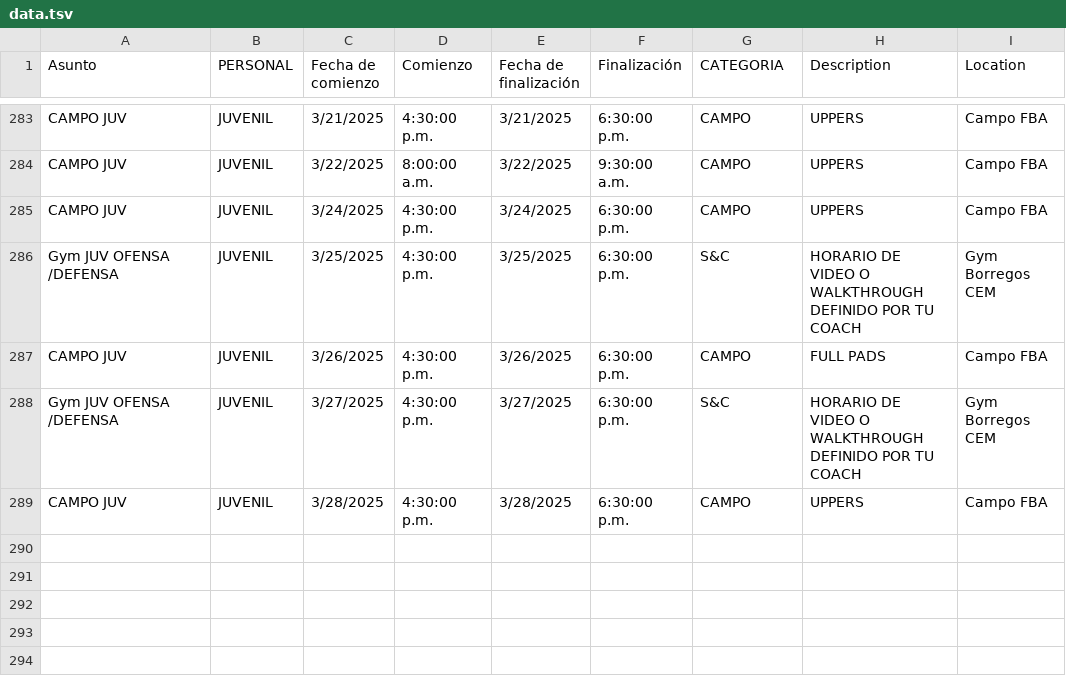
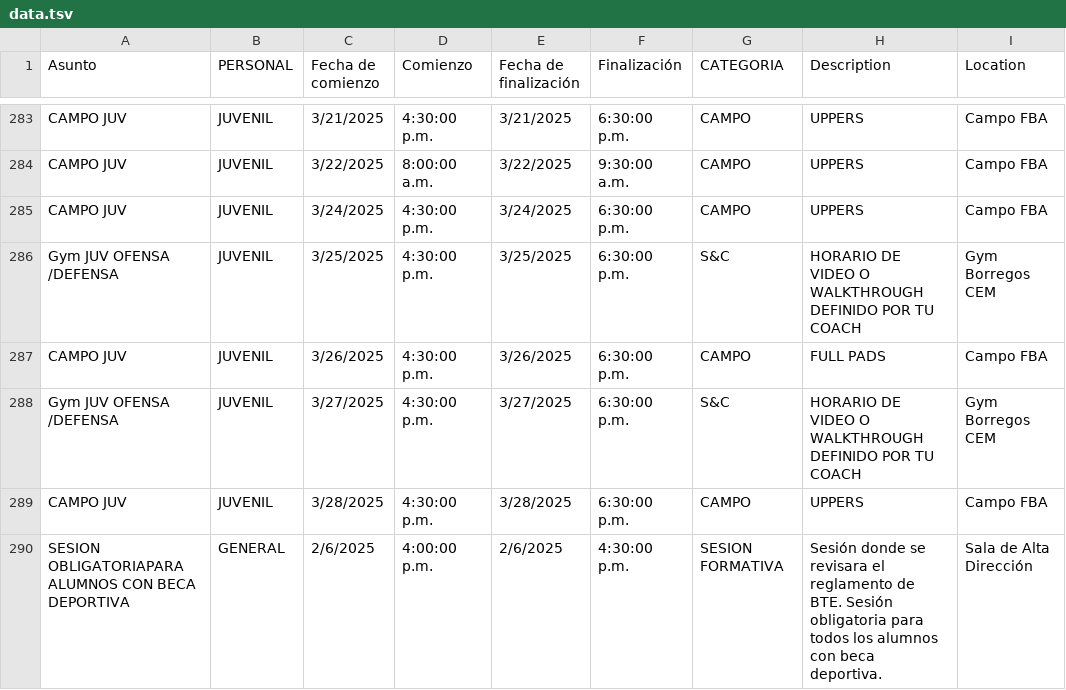
Before and after one commit to zagalseb/APPSVG, a TSV file: data.tsv, drawn as a sheet; only a part is shown, gaps mark what is left out.

Commit message:
Add files via upload

```diff
--- a/data.tsv
+++ b/data.tsv
@@ -289 +289,2 @@ Gym JUV OFENSA /DEFENSA	JUVENIL	3/27/2025	4:30:00 p.m.	3/27/2025	6:30:00 p.m.	S&
 CAMPO JUV 	JUVENIL	3/28/2025	4:30:00 p.m.	3/28/2025	6:30:00 p.m.	CAMPO	UPPERS	Campo FBA
+SESION OBLIGATORIAPARA ALUMNOS CON BECA  DEPORTIVA	GENERAL	2/6/2025	4:00:00 p.m.	2/6/2025	4:30:00 p.m.	SESION FORMATIVA	Sesión donde se revisara el reglamento de BTE. Sesión obligatoria para todos los alumnos con beca deportiva.	Sala de Alta Dirección
```
